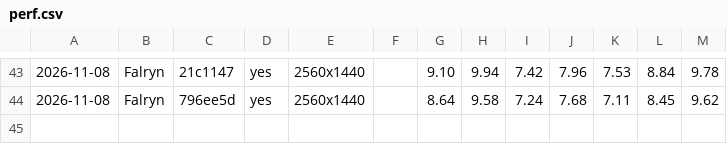
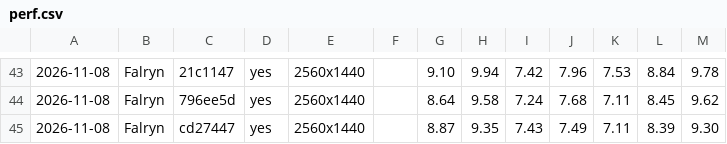
Before and after one commit to viridia/panoply, a CSV file: docs/perf.csv, drawn as a sheet; only a part is shown, gaps mark what is left out; the diff names each change by its address in the sheet, - before the commit and + after, or states it on an @@ line.

Commit message:
fix: Build nav point rows immediately, not by queued spawn (I27)
- Build the list's rows with bevy_immediate, keyed by point name,
  so none can be left without a parent when the panel goes away
- Keep a row's selection across filter changes
- Record D60: write dynamic UI as if Bevy had a reactive framework
- Remove I27 from the issues
- Add this chunk's line to docs/perf.csv

```diff
--- a/docs/perf.csv
+++ b/docs/perf.csv
+row 45: 2026-11-08 | Falryn | cd27447 | yes | 2560x1440 |  | 8.87 | 9.35 | 7.43 | 7.49 | 7.11 | 8.39 | 9.30
```
Also changed, not shown: 3 other files.
